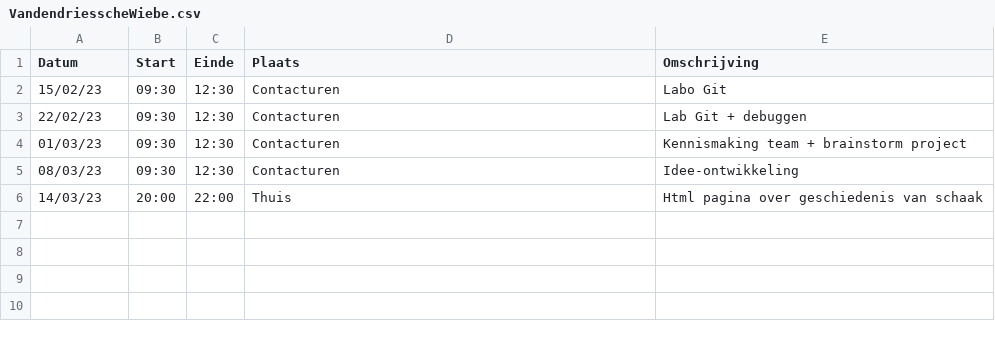
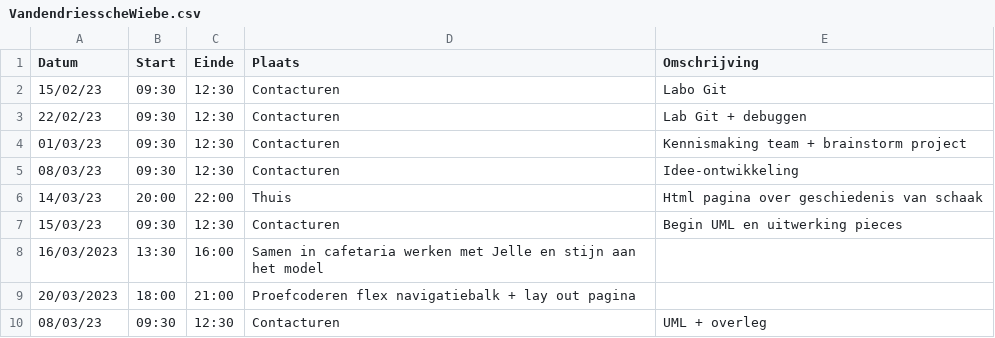
Before and after one commit to wiebe-vandendriessche/schaken, a CSV file: logboeken/VandendriesscheWiebe.csv, drawn as a sheet.

Commit message:
Update VandendriesscheWiebe.csv

```diff
--- a/logboeken/VandendriesscheWiebe.csv
+++ b/logboeken/VandendriesscheWiebe.csv
@@ -6 +6,5 @@ Datum,Start,Einde,Plaats,Omschrijving
 14/03/23,20:00,22:00,Thuis,Html pagina over geschiedenis van schaak
+15/03/23,09:30,12:30,Contacturen,Begin UML en uitwerking pieces
+16/03/2023,13:30,16:00,Samen in cafetaria werken met Jelle en stijn aan het model
+20/03/2023,18:00,21:00,Proefcoderen flex navigatiebalk + lay out pagina
+08/03/23,09:30,12:30,Contacturen,UML + overleg
```
